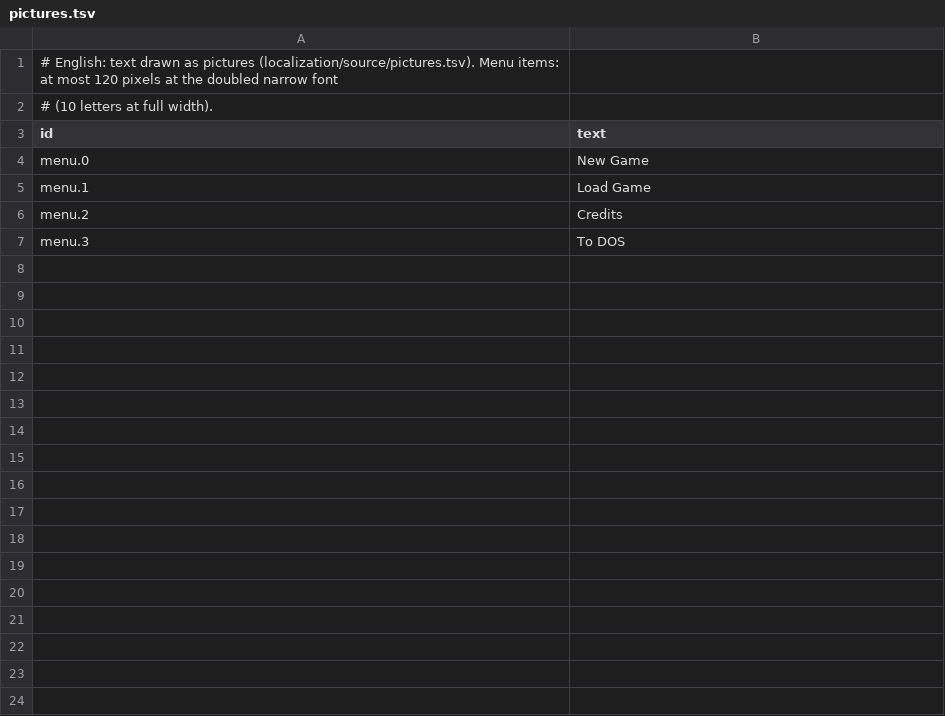
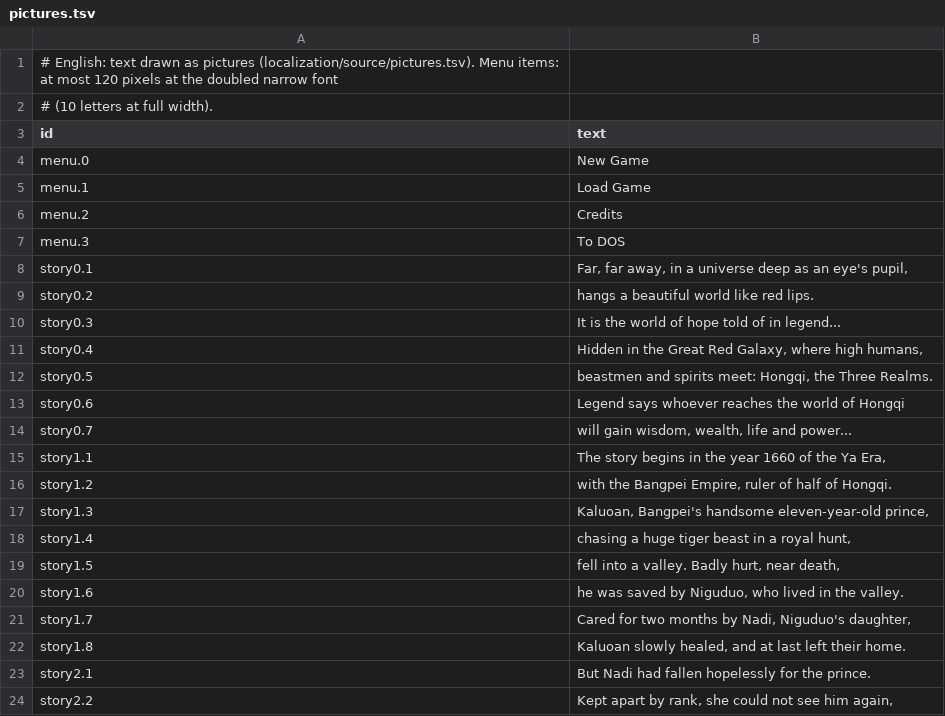
Before and after one commit to cthedark/3k-decomp, a TSV file: localization/en/pictures.tsv, drawn as a sheet; only a part is shown; the diff covers the shown part only.

Commit message:
feat(l10n): Translate the text drawn as pictures
The intro and ending subtitles, the battle's shouts, the title's line
and the game-over lettering are redrawn from their translations when
they are loaded, in the same picture format, so the code that shows
them is unchanged. 8-bit pictures keep the original lettering's
colours row by row, with an outline. walk_dump and ending_dump take
TK_LANG to show the translated modes.

```diff
--- a/localization/en/pictures.tsv
+++ b/localization/en/pictures.tsv
@@ -7 +7,18 @@ menu.2	Credits
 menu.3	To DOS
+story0.1	Far, far away, in a universe deep as an eye's pupil,
+story0.2	hangs a beautiful world like red lips.
+story0.3	It is the world of hope told of in legend...
+story0.4	Hidden in the Great Red Galaxy, where high humans,
+story0.5	beastmen and spirits meet: Hongqi, the Three Realms.
+story0.6	Legend says whoever reaches the world of Hongqi
+story0.7	will gain wisdom, wealth, life and power...
+story1.1	The story begins in the year 1660 of the Ya Era,
+story1.2	with the Bangpei Empire, ruler of half of Hongqi.
+story1.3	Kaluoan, Bangpei's handsome eleven-year-old prince,
+story1.4	chasing a huge tiger beast in a royal hunt,
+story1.5	fell into a valley. Badly hurt, near death,
+story1.6	he was saved by Niguduo, who lived in the valley.
+story1.7	Cared for two months by Nadi, Niguduo's daughter,
+story1.8	Kaluoan slowly healed, and at last left their home.
+story2.1	But Nadi had fallen hopelessly for the prince.
+story2.2	Kept apart by rank, she could not see him again,
```
Also changed, not shown: 55 added rows elsewhere in this file, localization/ko/pictures.tsv, 22 other files.
